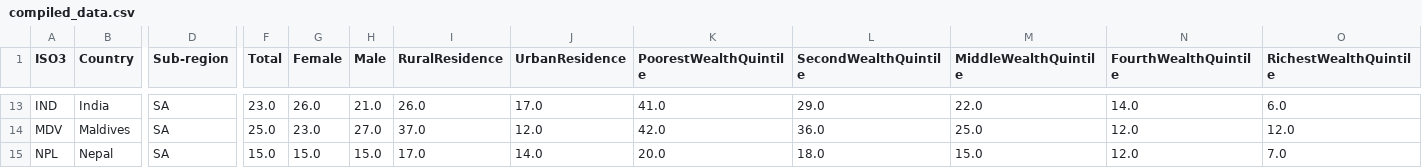
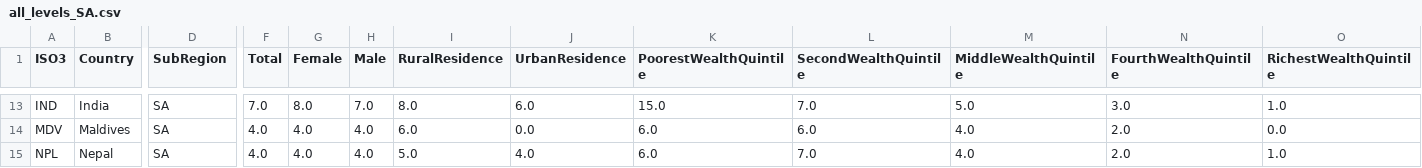
Before and after one commit to eveyhuang/infovis-a3, a CSV file: data/all_levels_SA.csv (was data/compiled_data.csv), drawn as a sheet; only a part is shown, gaps mark what is left out; the diff covers the shown part only; the diff names each change by its address in the sheet, - before the commit and + after, or states it on an @@ line.

```diff
--- a/data/compiled_data.csv
+++ b/data/all_levels_SA.csv
-D1: Sub-region
+D1: SubRegion
-F13 (Total): 23.0
+F13 (Total): 7.0
-G13 (Female): 26.0
+G13 (Female): 8.0
-H13 (Male): 21.0
+H13 (Male): 7.0
-I13 (RuralResidence): 26.0
+I13 (RuralResidence): 8.0
-J13 (UrbanResidence): 17.0
+J13 (UrbanResidence): 6.0
-K13 (PoorestWealthQuintile): 41.0
+K13 (PoorestWealthQuintile): 15.0
-L13 (SecondWealthQuintile): 29.0
+L13 (SecondWealthQuintile): 7.0
-M13 (MiddleWealthQuintile): 22.0
+M13 (MiddleWealthQuintile): 5.0
-N13 (FourthWealthQuintile): 14.0
+N13 (FourthWealthQuintile): 3.0
-O13 (RichestWealthQuintile): 6.0
+O13 (RichestWealthQuintile): 1.0
-F14 (Total): 25.0
+F14 (Total): 4.0
-G14 (Female): 23.0
+G14 (Female): 4.0
-H14 (Male): 27.0
+H14 (Male): 4.0
-I14 (RuralResidence): 37.0
+I14 (RuralResidence): 6.0
-J14 (UrbanResidence): 12.0
+J14 (UrbanResidence): 0.0
-K14 (PoorestWealthQuintile): 42.0
+K14 (PoorestWealthQuintile): 6.0
-L14 (SecondWealthQuintile): 36.0
+L14 (SecondWealthQuintile): 6.0
-M14 (MiddleWealthQuintile): 25.0
+M14 (MiddleWealthQuintile): 4.0
-N14:N15 (FourthWealthQuintile): 12.0
+N14:N15 (FourthWealthQuintile): 2.0
-O14 (RichestWealthQuintile): 12.0
+O14 (RichestWealthQuintile): 0.0
-F15 (Total): 15.0
+F15 (Total): 4.0
-G15 (Female): 15.0
+G15 (Female): 4.0
-H15 (Male): 15.0
+H15 (Male): 4.0
-I15 (RuralResidence): 17.0
+I15 (RuralResidence): 5.0
-J15 (UrbanResidence): 14.0
+J15 (UrbanResidence): 4.0
-K15 (PoorestWealthQuintile): 20.0
+K15 (PoorestWealthQuintile): 6.0
-L15 (SecondWealthQuintile): 18.0
+L15 (SecondWealthQuintile): 7.0
-M15 (MiddleWealthQuintile): 15.0
+M15 (MiddleWealthQuintile): 4.0
-O15 (RichestWealthQuintile): 7.0
+O15 (RichestWealthQuintile): 1.0
```
Also changed, not shown: 50 edited cells elsewhere in this file, 15 other files.
